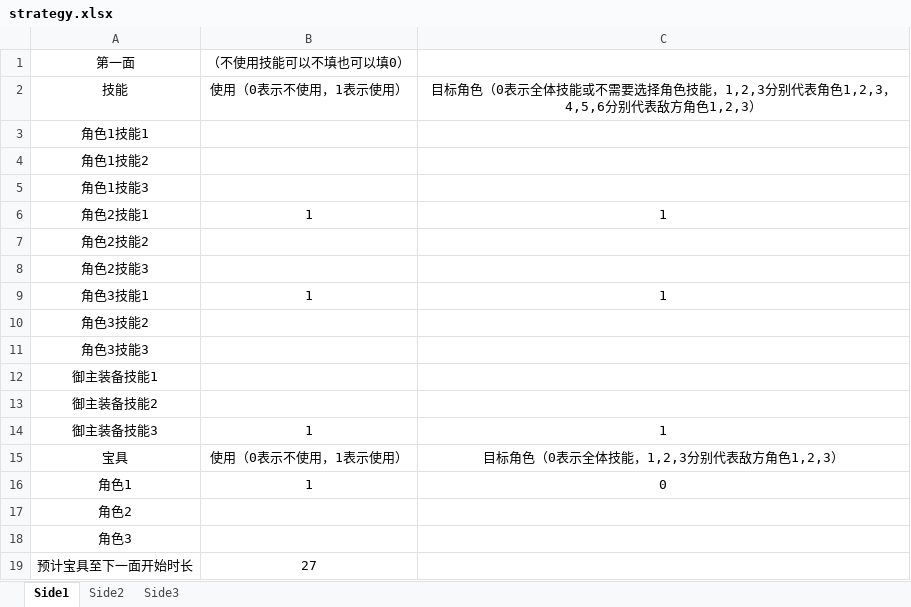
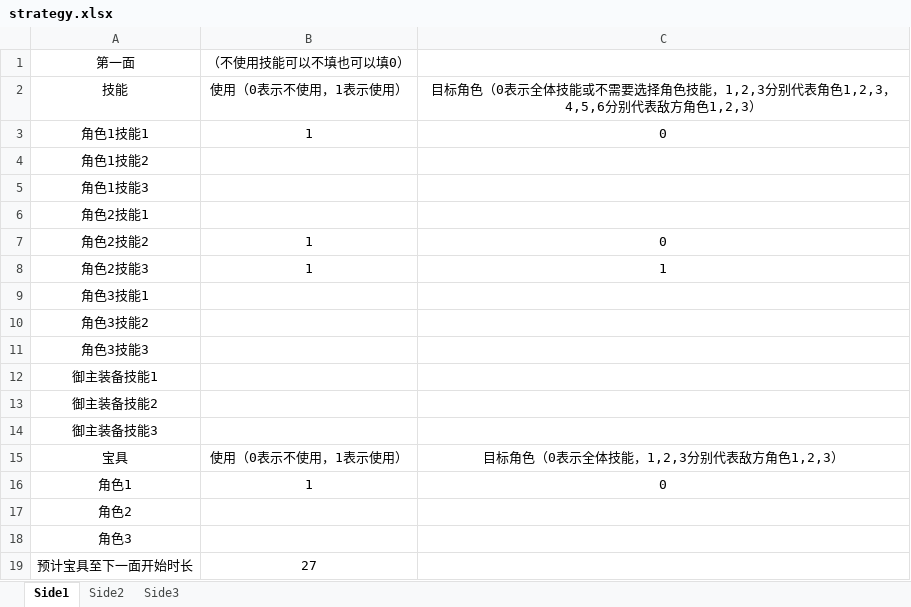
Before and after one commit to conceptclear/gamescript, an Excel workbook: strategy.xlsx, sheet Side1, drawn as a sheet; values as stored, in another font and other column widths than the file's, no borders; the diff names each change by its address in the sheet, - before the commit and + after, or states it on an @@ line.

```diff
--- a/strategy.xlsx (sheet Side1)
+++ b/strategy.xlsx (sheet Side1)
-B3: (empty)
+B3: 1
-C3: (empty)
+C3: 0
-B6: 1
+B6: (empty)
-C6: 1
+C6: (empty)
-B7:B8: (empty)
+B7:B8: 1
-C7: (empty)
+C7: 0
-C8: (empty)
+C8: 1
-B9: 1
+B9: (empty)
-C9: 1
+C9: (empty)
-B14: 1
+B14: (empty)
-C14: 1
+C14: (empty)
```
Also changed, not shown: sheet Side3, sheet Side2, 4 other files.
